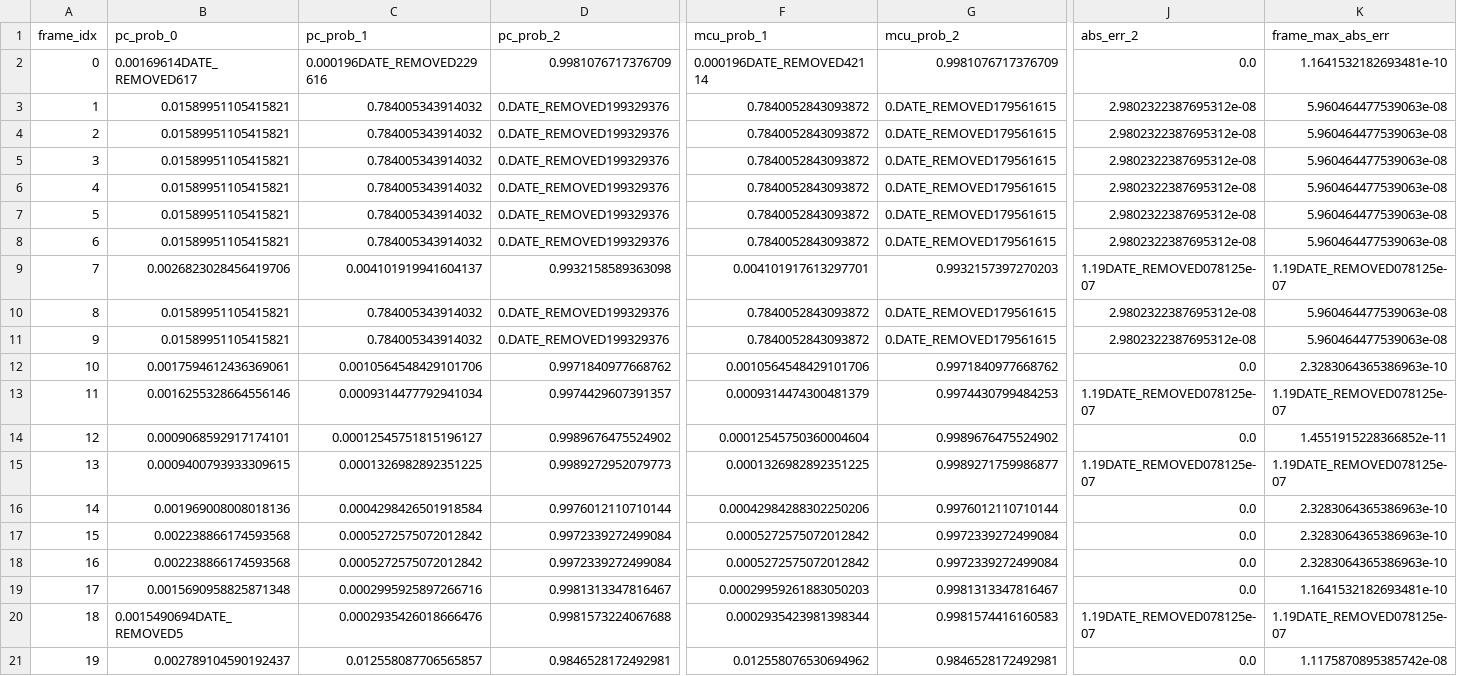
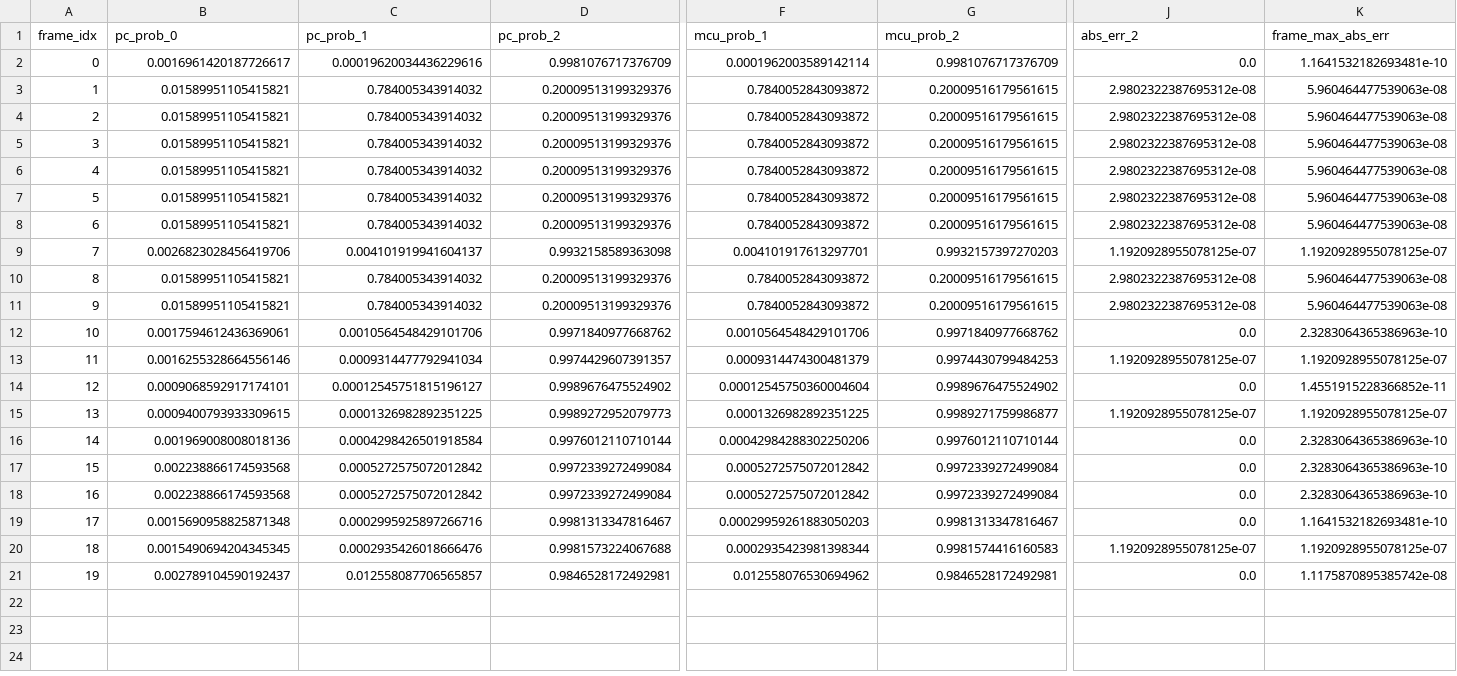
Before and after one commit to thkuhiu-ops/healthproject-ai-abcd-open, a CSV file: model/tables/abcd_v0_2_pc_mcu_frame_outputs_and_errors.csv, drawn as a sheet; only a part is shown, gaps mark what is left out; the diff covers the shown part only; the diff names each change by its address in the sheet, - before the commit and + after, or states it on an @@ line.

Commit message:
Document ABCD model purpose

```diff
--- a/model/tables/abcd_v0_2_pc_mcu_frame_outputs_and_errors.csv
+++ b/model/tables/abcd_v0_2_pc_mcu_frame_outputs_and_errors.csv
-B2 (pc_prob_0): 0.00169614DATE_REMOVED617
+B2 (pc_prob_0): 0.0016961420187726617
-C2 (pc_prob_1): 0.000196DATE_REMOVED229616
+C2 (pc_prob_1): 0.00019620034436229616
-F2 (mcu_prob_1): 0.000196DATE_REMOVED42114
+F2 (mcu_prob_1): 0.0001962003589142114
-D3:D8 (pc_prob_2): 0.DATE_REMOVED199329376
+D3:D8 (pc_prob_2): 0.20009513199329376
-G3:G8 (mcu_prob_2): 0.DATE_REMOVED179561615
+G3:G8 (mcu_prob_2): 0.20009516179561615
-J9 (abs_err_2): 1.19DATE_REMOVED078125e-07
+J9 (abs_err_2): 1.1920928955078125e-07
-K9 (frame_max_abs_err): 1.19DATE_REMOVED078125e-07
+K9 (frame_max_abs_err): 1.1920928955078125e-07
-D10:D11 (pc_prob_2): 0.DATE_REMOVED199329376
+D10:D11 (pc_prob_2): 0.20009513199329376
-G10:G11 (mcu_prob_2): 0.DATE_REMOVED179561615
+G10:G11 (mcu_prob_2): 0.20009516179561615
-J13 (abs_err_2): 1.19DATE_REMOVED078125e-07
+J13 (abs_err_2): 1.1920928955078125e-07
-K13 (frame_max_abs_err): 1.19DATE_REMOVED078125e-07
+K13 (frame_max_abs_err): 1.1920928955078125e-07
-J15 (abs_err_2): 1.19DATE_REMOVED078125e-07
+J15 (abs_err_2): 1.1920928955078125e-07
-K15 (frame_max_abs_err): 1.19DATE_REMOVED078125e-07
+K15 (frame_max_abs_err): 1.1920928955078125e-07
-B20 (pc_prob_0): 0.0015490694DATE_REMOVED5
+B20 (pc_prob_0): 0.0015490694204345345
-J20 (abs_err_2): 1.19DATE_REMOVED078125e-07
+J20 (abs_err_2): 1.1920928955078125e-07
-K20 (frame_max_abs_err): 1.19DATE_REMOVED078125e-07
+K20 (frame_max_abs_err): 1.1920928955078125e-07
```
Also changed, not shown: 1 edited cell elsewhere in this file, model/metrics_pack_verified/tables/model_a_metrics_recomputed.csv, model/tables/abc_v0_2_internal_a_b_c_outputs.csv, 15 other files.
